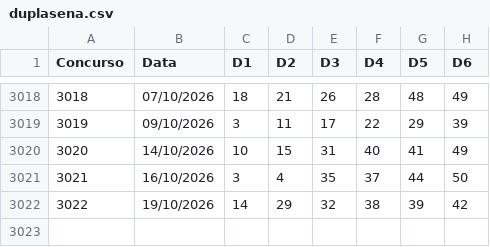
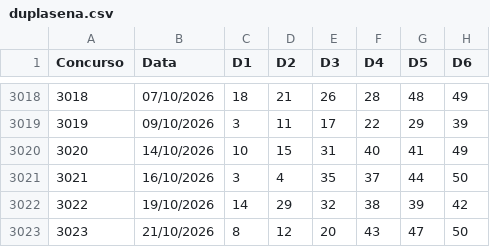
Before and after one commit to vbaiao/sortelab, a CSV file: dados/csv/duplasena.csv, drawn as a sheet; only a part is shown, gaps mark what is left out; the diff names each change by its address in the sheet, - before the commit and + after, or states it on an @@ line.

```diff
--- a/dados/csv/duplasena.csv
+++ b/dados/csv/duplasena.csv
+row 3023: 3023 | 21/10/2026 | 8 | 12 | 20 | 43 | 47 | 50
```
Also changed, not shown: 3 other files.
